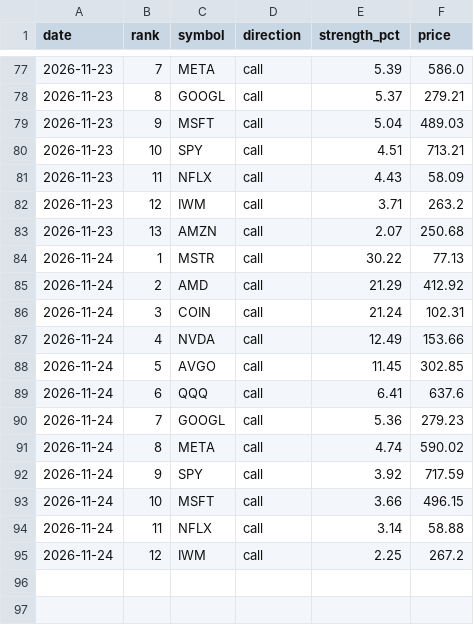
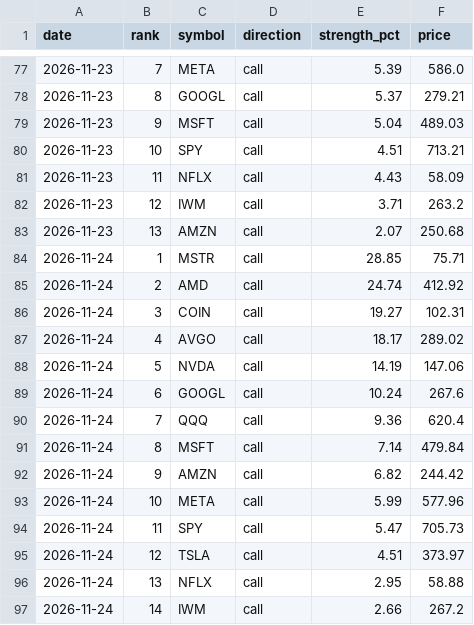
Before and after one commit to jones-benjam/alpaca-options-bot, a CSV file: memory/candidates.csv, drawn as a sheet; only a part is shown, gaps mark what is left out.

```diff
--- a/memory/candidates.csv
+++ b/memory/candidates.csv
@@ -83,13 +83,15 @@ date,rank,symbol,direction,strength_pct,price
 2026-11-23,13,AMZN,call,2.07,250.68
-2026-11-24,1,MSTR,call,30.22,77.13
-2026-11-24,2,AMD,call,21.29,412.92
-2026-11-24,3,COIN,call,21.24,102.31
-2026-11-24,4,NVDA,call,12.49,153.66
-2026-11-24,5,AVGO,call,11.45,302.85
-2026-11-24,6,QQQ,call,6.41,637.6
-2026-11-24,7,GOOGL,call,5.36,279.23
-2026-11-24,8,META,call,4.74,590.02
-2026-11-24,9,SPY,call,3.92,717.59
-2026-11-24,10,MSFT,call,3.66,496.15
-2026-11-24,11,NFLX,call,3.14,58.88
-2026-11-24,12,IWM,call,2.25,267.2
+2026-11-24,1,MSTR,call,28.85,75.71
+2026-11-24,2,AMD,call,24.74,412.92
+2026-11-24,3,COIN,call,19.27,102.31
+2026-11-24,4,AVGO,call,18.17,289.02
+2026-11-24,5,NVDA,call,14.19,147.06
+2026-11-24,6,GOOGL,call,10.24,267.6
+2026-11-24,7,QQQ,call,9.36,620.4
+2026-11-24,8,MSFT,call,7.14,479.84
+2026-11-24,9,AMZN,call,6.82,244.42
+2026-11-24,10,META,call,5.99,577.96
+2026-11-24,11,SPY,call,5.47,705.73
+2026-11-24,12,TSLA,call,4.51,373.97
+2026-11-24,13,NFLX,call,2.95,58.88
+2026-11-24,14,IWM,call,2.66,267.2
```
Also changed, not shown: memory/market.csv, memory/news.csv, 6 other files.
